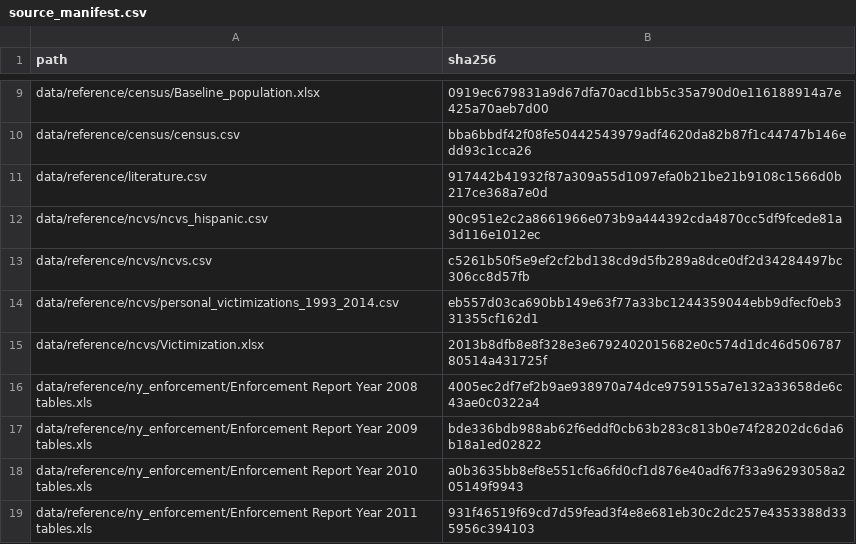
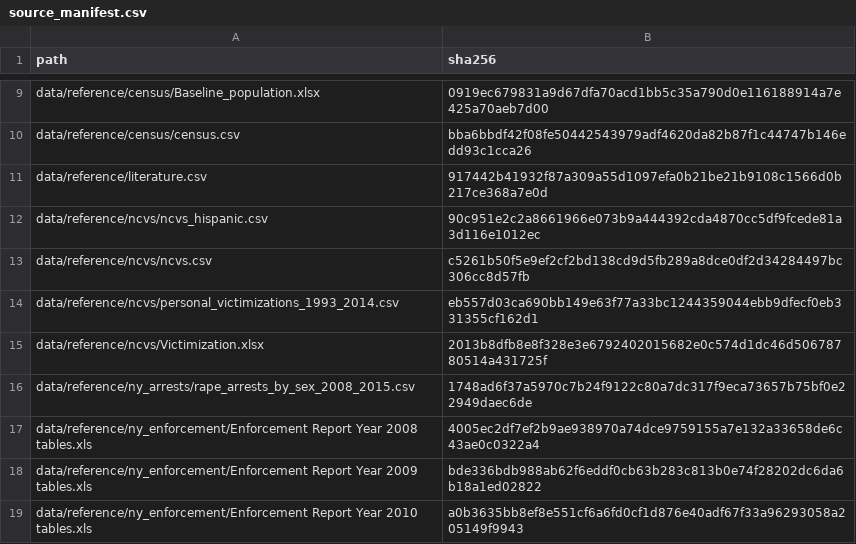
Before and after one commit to notnews/face_of_crime, a CSV file: docs/source_manifest.csv, drawn as a sheet; only a part is shown, gaps mark what is left out; the shorter side is filled out with more unchanged rows; the diff names each change by its address in the sheet, - before the commit and + after, or states it on an @@ line.

```diff
--- a/docs/source_manifest.csv
+++ b/docs/source_manifest.csv
+row 16: data/reference/ny_arrests/rape_arrests_by_sex_2008_2015.csv | 1748ad6f37a5970c7b24f9122c80a7dc317f9eca73657b75bf0e22949daec6de
```
Also changed, not shown: tabs/benchmarks.csv, tabs/c_gender.csv, 15 other files.
